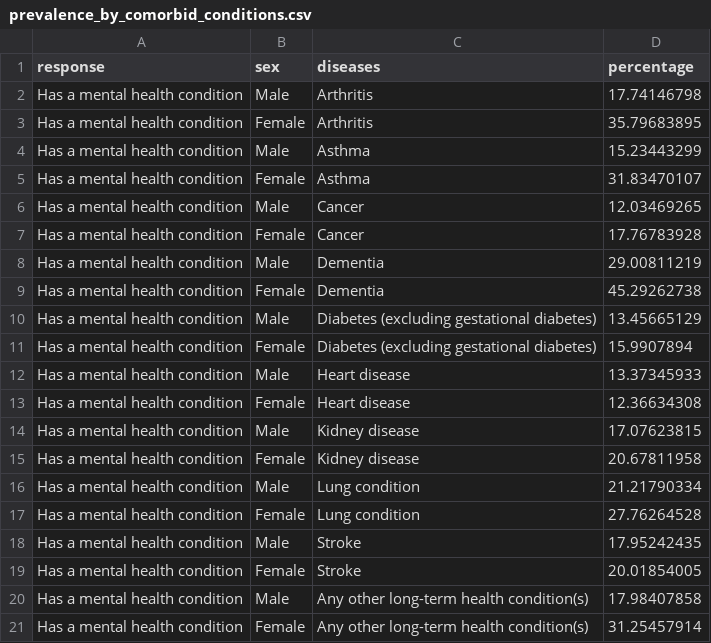
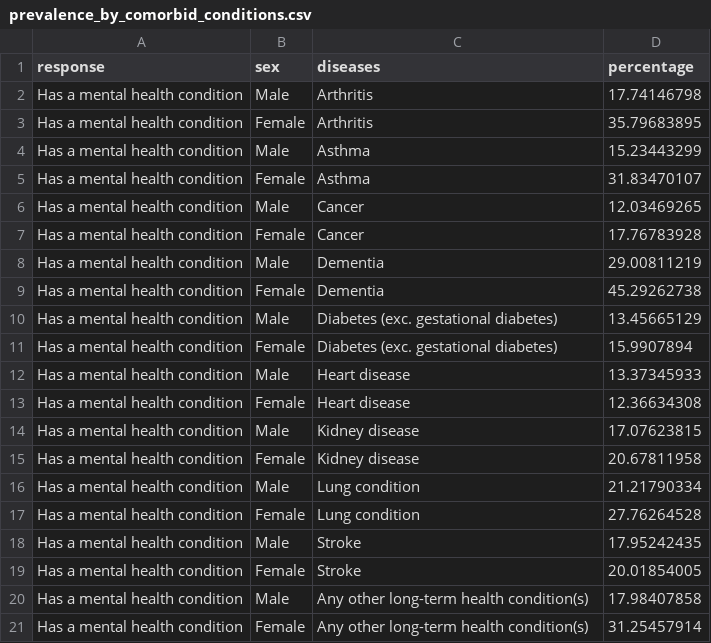
Before and after one commit to cgun0012/3179, a CSV file: prevalence_by_comorbid_conditions.csv, drawn as a sheet.

```diff
--- a/prevalence_by_comorbid_conditions.csv
+++ b/prevalence_by_comorbid_conditions.csv
@@ -9,4 +9,4 @@ Has a mental health condition,Male,Dementia,29.00811219
 Has a mental health condition,Female,Dementia,45.29262738
-Has a mental health condition,Male,Diabetes (excluding gestational diabetes),13.45665129
-Has a mental health condition,Female,Diabetes (excluding gestational diabetes),15.9907894
+Has a mental health condition,Male,Diabetes (exc. gestational diabetes),13.45665129
+Has a mental health condition,Female,Diabetes (exc. gestational diabetes),15.9907894
 Has a mental health condition,Male,Heart disease ,13.37345933
```
Also changed, not shown: 1 other file.
